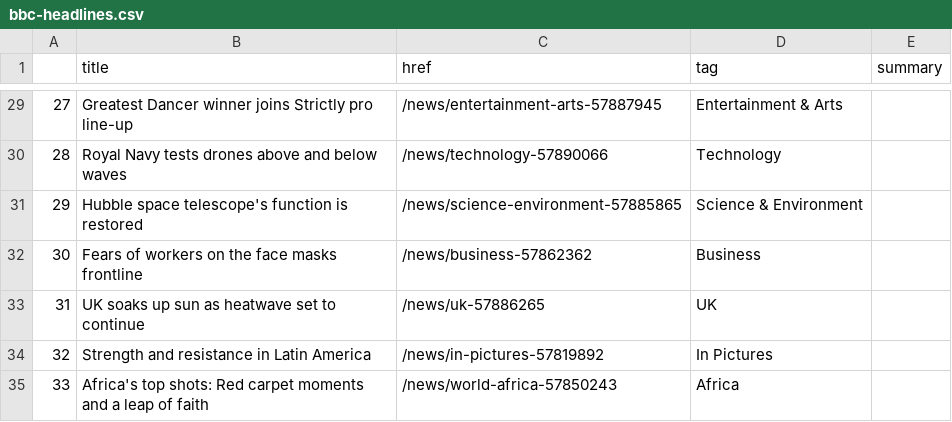
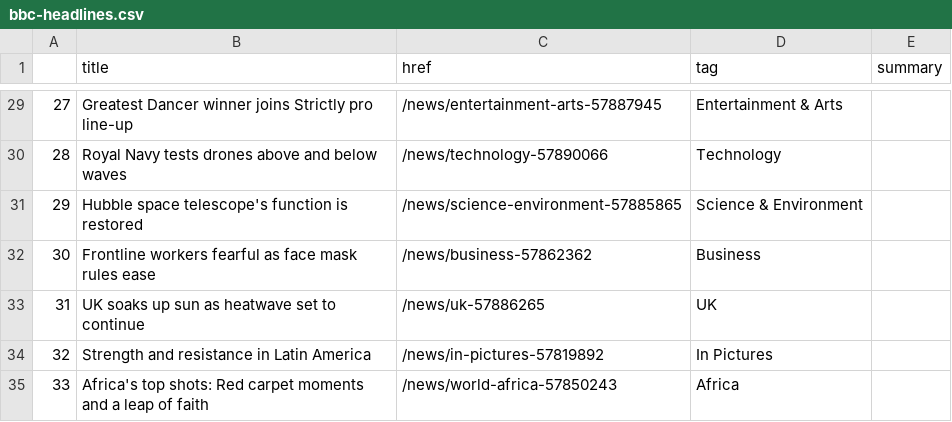
Before and after one commit to jsoma/automatic-scraper, a CSV file: bbc-headlines.csv, drawn as a sheet; only a part is shown, gaps mark what is left out.

```diff
--- a/bbc-headlines.csv
+++ b/bbc-headlines.csv
@@ -31,3 +31,3 @@
 29,Hubble space telescope's function is restored,/news/science-environment-57885865,Science & Environment,
-30,Fears of workers on the face masks frontline,/news/business-57862362,Business,
+30,Frontline workers fearful as face mask rules ease,/news/business-57862362,Business,
 31,UK soaks up sun as heatwave set to continue,/news/uk-57886265,UK,
```
